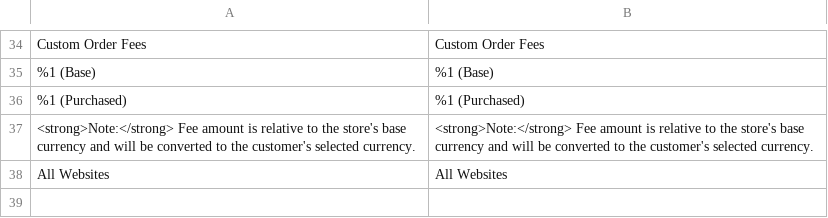
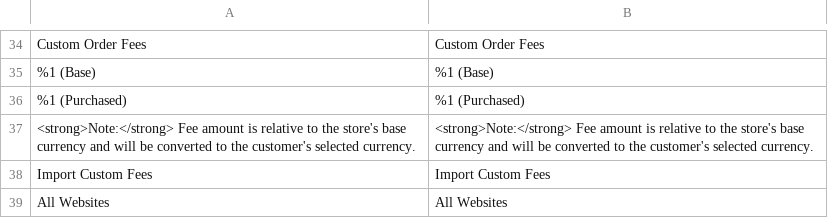
Before and after one commit to JosephLeedy/magento2-module-custom-fees, a CSV file: src/i18n/en_US.csv, drawn as a sheet; only a part is shown, gaps mark what is left out; the diff names each change by its address in the sheet, - before the commit and + after, or states it on an @@ line.

Commit message:
Add Import Custom Fees field to extension configuration

```diff
--- a/src/i18n/en_US.csv
+++ b/src/i18n/en_US.csv
+row 38: Import Custom Fees | Import Custom Fees
```
Also changed, not shown: 1 other file.
